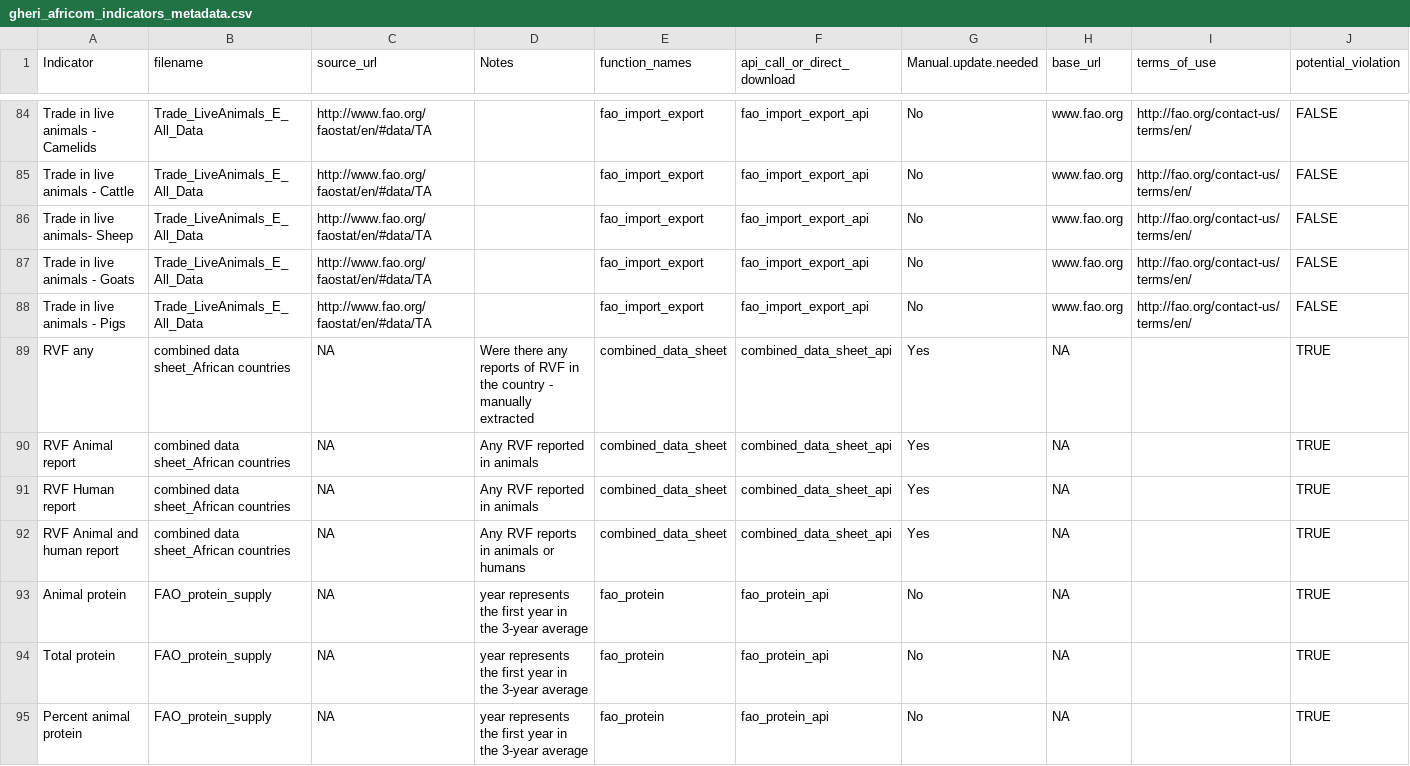
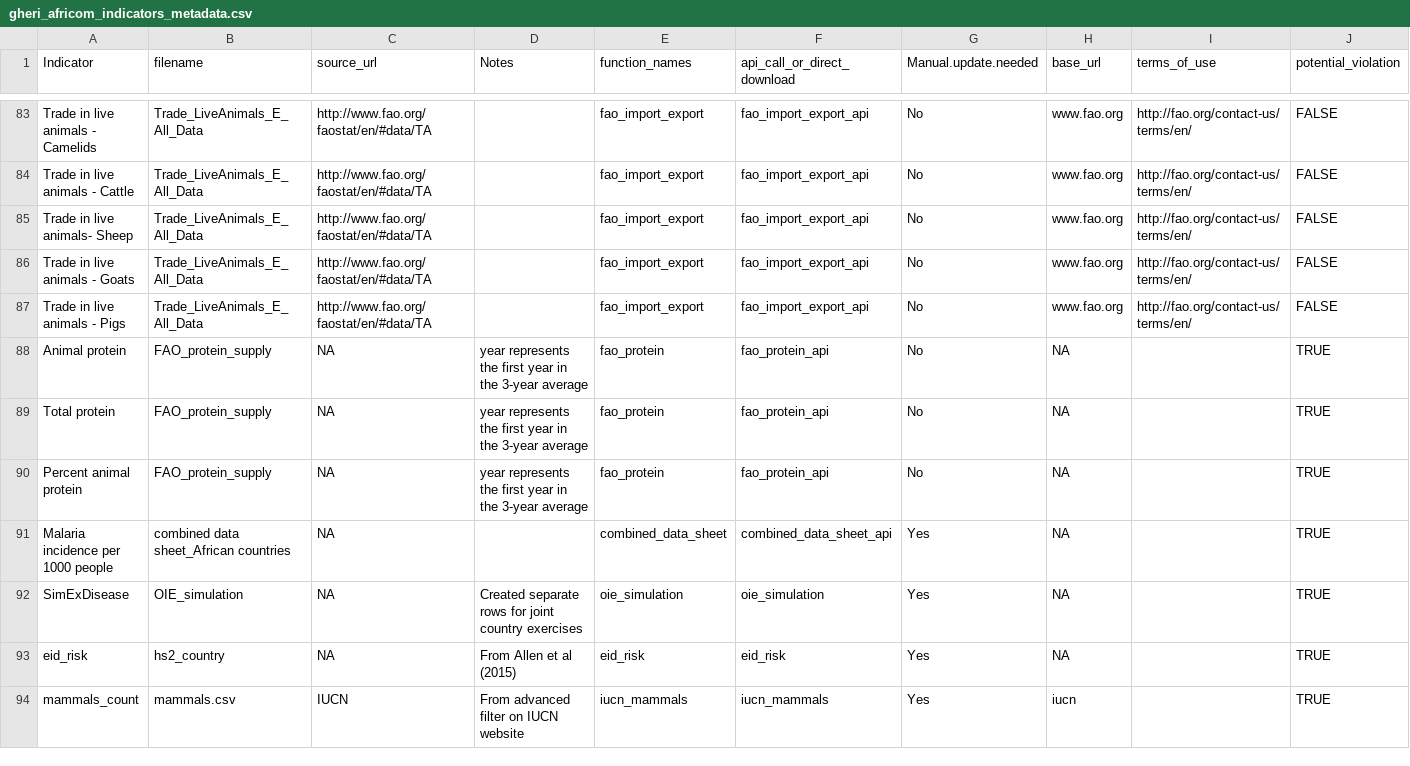
Before and after one commit to ecohealthalliance/One-Health-Database-Africa, a CSV file: gheri_africom_indicators_metadata.csv, drawn as a sheet; only a part is shown, gaps mark what is left out; the shorter side is filled out with more unchanged rows; the diff covers the shown part only.

Commit message:
removed RVF data and promed

```diff
--- a/gheri_africom_indicators_metadata.csv
+++ b/gheri_africom_indicators_metadata.csv
@@ -88,6 +87,2 @@ Trade in live animals - Goats,Trade_LiveAnimals_E_All_Data,http://www.fao.org/fa
 Trade in live animals - Pigs,Trade_LiveAnimals_E_All_Data,http://www.fao.org/faostat/en/#data/TA,,fao_import_export,fao_import_export_api,No,www.fao.org,http://fao.org/contact-us/terms/en/,FALSE
-RVF any,combined data sheet_African countries,NA,Were there any reports of RVF in the country - manually extracted,combined_data_sheet,combined_data_sheet_api,Yes,NA,,TRUE
-RVF Animal report,combined data sheet_African countries,NA,Any RVF reported in animals,combined_data_sheet,combined_data_sheet_api,Yes,NA,,TRUE
-RVF Human report,combined data sheet_African countries,NA,Any RVF reported in animals,combined_data_sheet,combined_data_sheet_api,Yes,NA,,TRUE
-RVF Animal and human report,combined data sheet_African countries,NA,Any RVF reports in animals or humans,combined_data_sheet,combined_data_sheet_api,Yes,NA,,TRUE
 Animal protein,FAO_protein_supply,NA,year represents the first year in the 3-year average,fao_protein,fao_protein_api,No,NA,,TRUE
```
Also changed, not shown: 2 removed rows elsewhere in this file.
